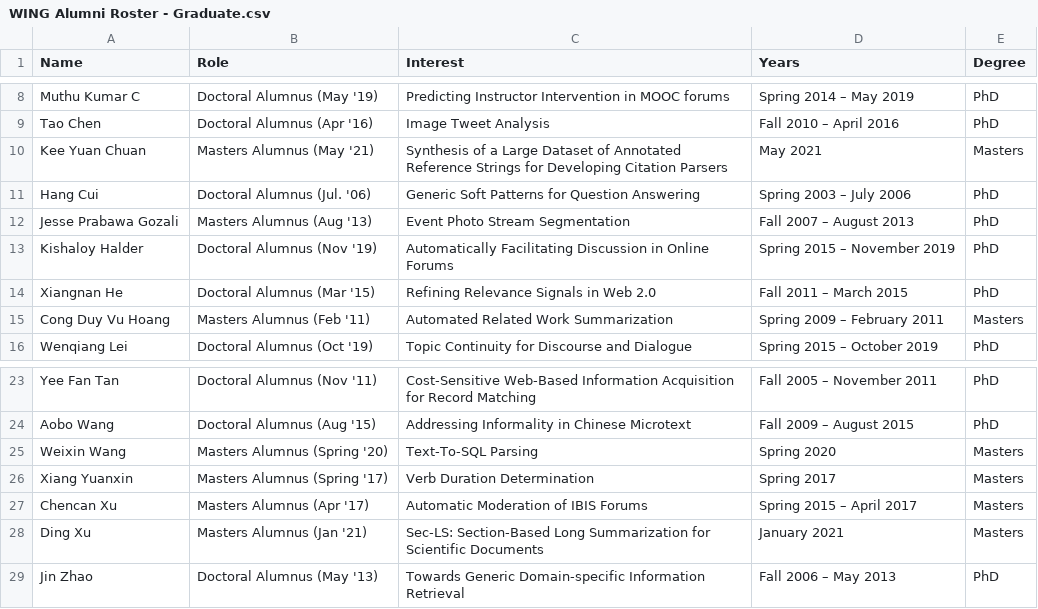
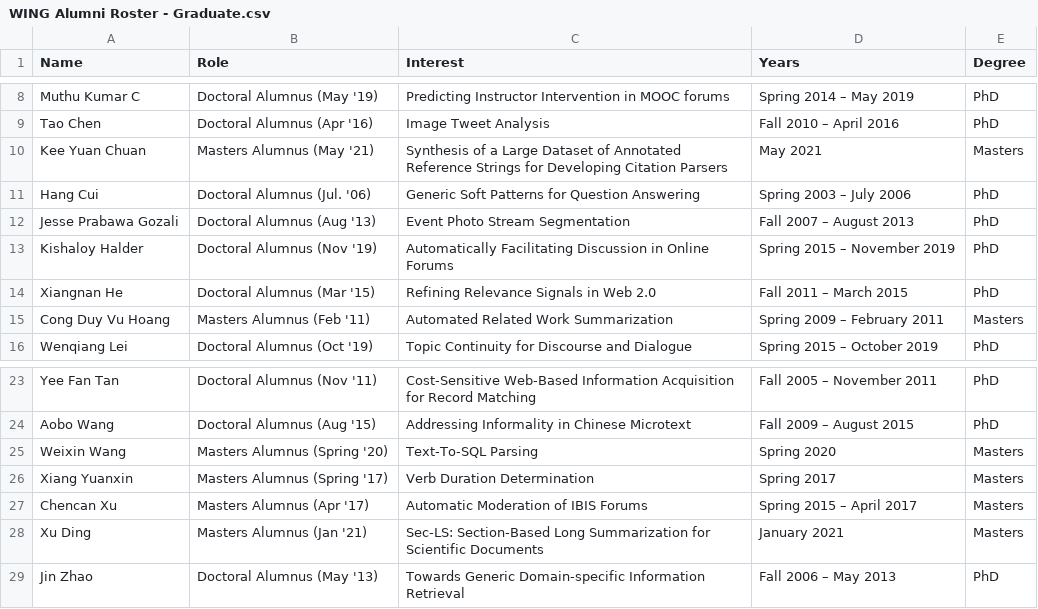
Before and after one commit to knmnyn/hugo-blox, a CSV file: profile_alumni/WING Alumni Roster - Graduate.csv, drawn as a sheet; only a part is shown, gaps mark what is left out.

Commit message:
add alumni thesis title to the Role field, so that it will be displayed in the people's page. Cheers

```diff
--- a/profile_alumni/WING Alumni Roster - Graduate.csv
+++ b/profile_alumni/WING Alumni Roster - Graduate.csv
@@ -11,3 +11,3 @@ Kee Yuan Chuan,Masters Alumnus (May '21),Synthesis of a Large Dataset of Annotat
 Hang Cui,Doctoral Alumnus (Jul. '06),Generic Soft Patterns for Question Answering,Spring 2003 – July 2006,PhD
-Jesse Prabawa Gozali,Masters Alumnus (Aug '13),Event Photo Stream Segmentation,Fall 2007 – August 2013,PhD
+Jesse Prabawa Gozali,Doctoral Alumnus (Aug '13),Event Photo Stream Segmentation,Fall 2007 – August 2013,PhD
 Kishaloy Halder,Doctoral Alumnus (Nov '19),Automatically Facilitating Discussion in Online Forums,Spring 2015 – November 2019,PhD
@@ -27,3 +27,3 @@ Xiang Yuanxin,Masters Alumnus (Spring '17),Verb Duration Determination,Spring 20
 Chencan Xu,Masters Alumnus (Apr '17),Automatic Moderation of IBIS Forums,Spring 2015 – April 2017,Masters
-Ding Xu,Masters Alumnus (Jan '21),Sec-LS: Section-Based Long Summarization for Scientific Documents,January 2021,Masters
+Xu Ding,Masters Alumnus (Jan '21),Sec-LS: Section-Based Long Summarization for Scientific Documents,January 2021,Masters
 Jin Zhao,Doctoral Alumnus (May '13),Towards Generic Domain-specific Information Retrieval,Fall 2006 – May 2013,PhD
```
Also changed, not shown: 29 other files.
